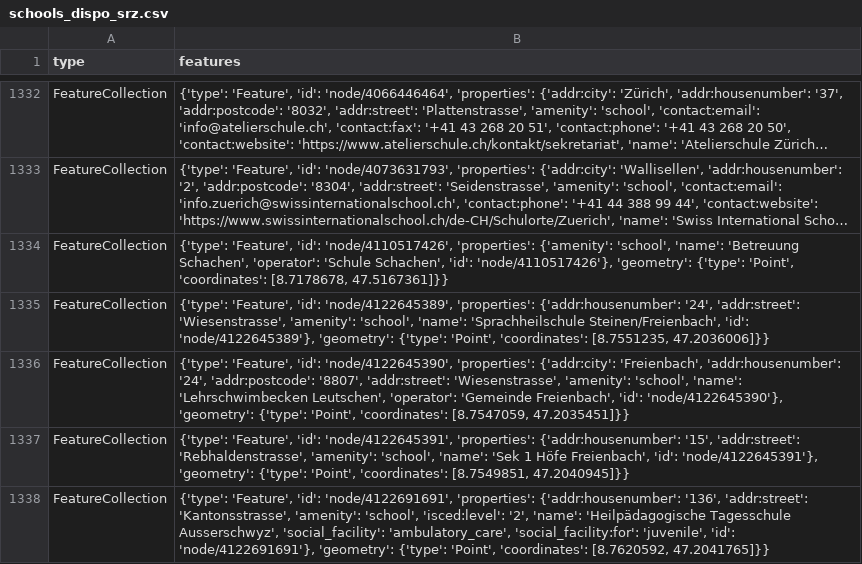
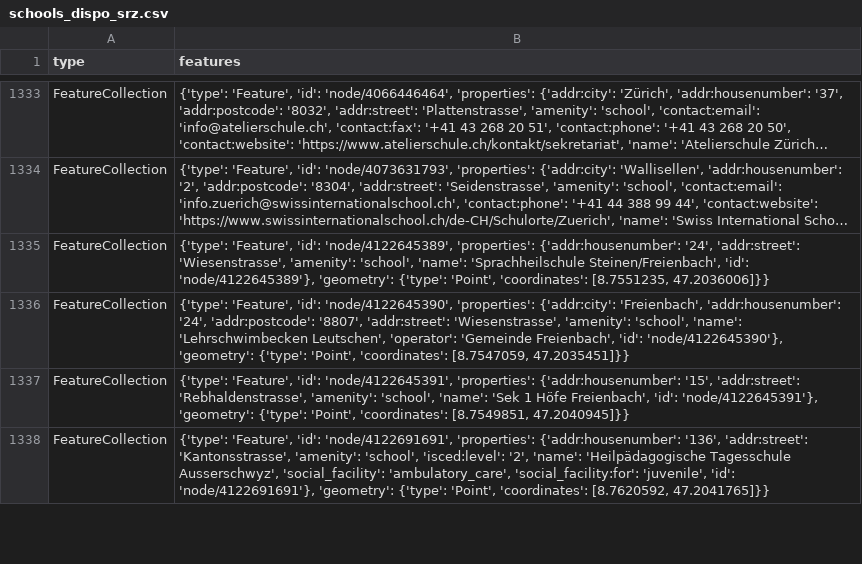
Before and after one commit to chnuessli/elz-data, a CSV file: data/csv/schools/schools_dispo_srz.csv, drawn as a sheet; only a part is shown, gaps mark what is left out; long unchanged cells end in …; removed rows and columns are numbered as before the commit, all else as after; the diff covers the shown part only; the diff names each change by its address in the sheet, - before the commit and + after, or states it on an @@ line.

```diff
--- a/data/csv/schools/schools_dispo_srz.csv
+++ b/data/csv/schools/schools_dispo_srz.csv
-row 1334: FeatureCollection | {'type': 'Feature', 'id': 'node/4110517426', 'properties': {'amenity': 'school', 'name': 'Betreuung Schachen', 'operator': 'Schule Schachen', 'id': 'node/4110517426'}, 'geometry': {'type': 'Point', 'coordinates': [8.7178678, 47.5167361]}}
```
Also changed, not shown: 4 added rows and 22 edited cells elsewhere in this file, data/csv/facilities/nursing_home/nursing_home_dispo_srz.csv, data/csv/facilities/nursing_home/nursing_home_kt_zh.csv, 11 other files.
